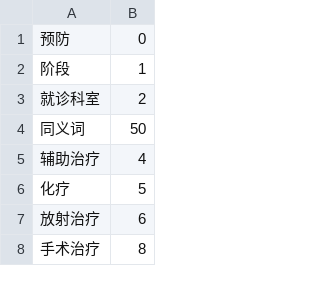
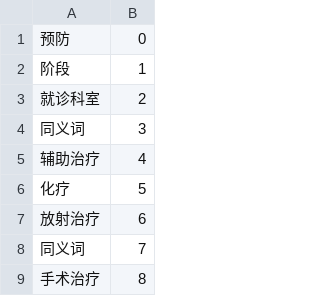
Before and after one commit to zouhaochen/Entity_Relation_Extraction, a CSV file: data/output/rel.csv, drawn as a sheet; only a part is shown; the diff covers the shown part only.

Commit message:
medical update

```diff
--- a/data/output/rel.csv
+++ b/data/output/rel.csv
@@ -3,3 +3,3 @@
 就诊科室,2
-同义词,50
+同义词,3
 辅助治疗,4
@@ -7,2 +7,3 @@
 放射治疗,6
+同义词,7
 手术治疗,8
```
Also changed, not shown: 8 added rows elsewhere in this file.
